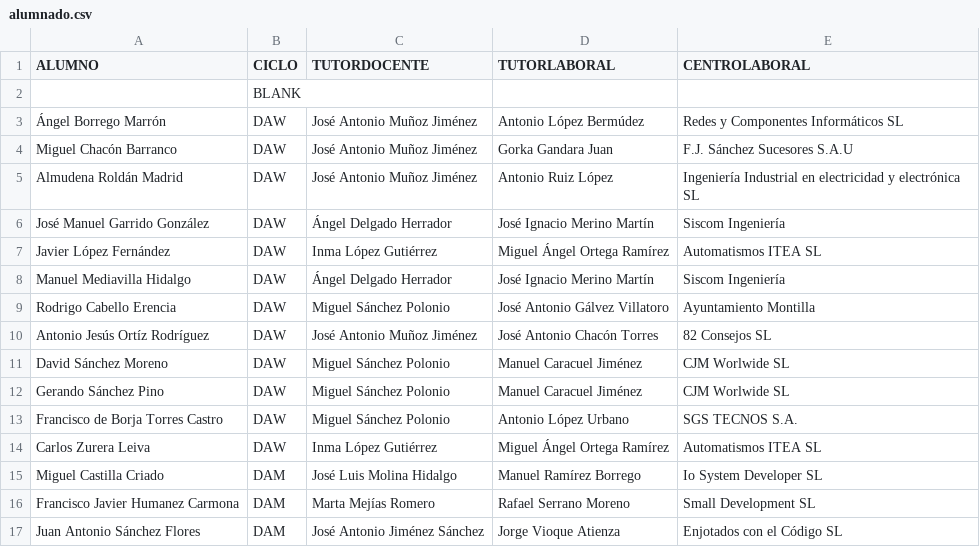
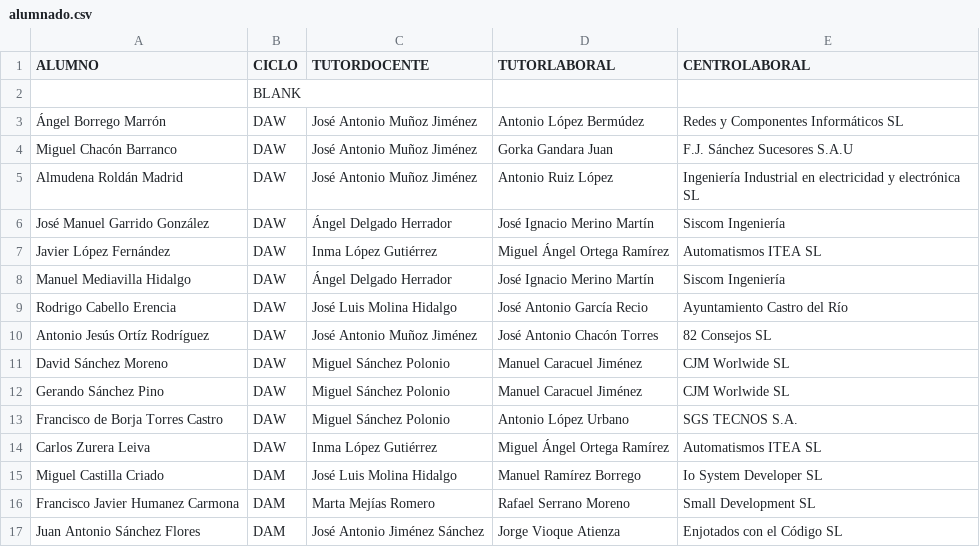
Before and after one commit to jamj2000/semana-fct, a CSV file: assets/alumnado.csv, drawn as a sheet.

Commit message:
Update alumnado.csv

```diff
--- a/assets/alumnado.csv
+++ b/assets/alumnado.csv
@@ -8,3 +8,3 @@ Javier López Fernández,DAW,Inma López Gutiérrez,Miguel Ángel Ortega Ramíre
 Manuel Mediavilla Hidalgo,DAW,Ángel Delgado Herrador,José Ignacio Merino Martín,Siscom Ingeniería
-Rodrigo Cabello Erencia,DAW,Miguel Sánchez Polonio,José Antonio Gálvez Villatoro,Ayuntamiento Montilla
+Rodrigo Cabello Erencia,DAW,José Luis Molina Hidalgo,José Antonio García Recio,Ayuntamiento Castro del Río
 Antonio Jesús Ortíz Rodríguez,DAW,José Antonio Muñoz Jiménez,José Antonio Chacón Torres,82 Consejos SL
```
